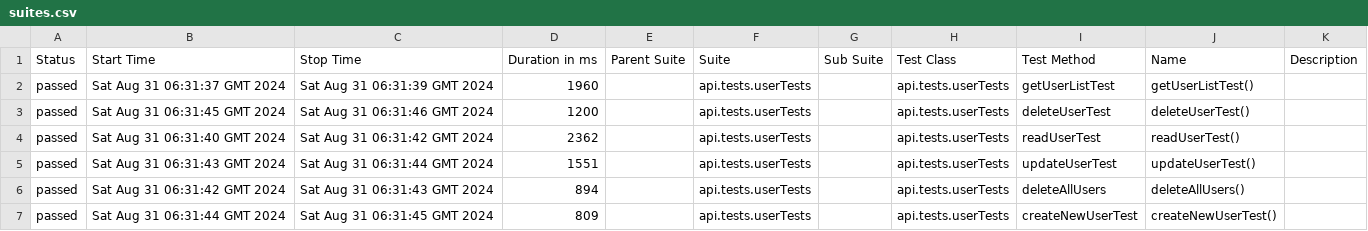
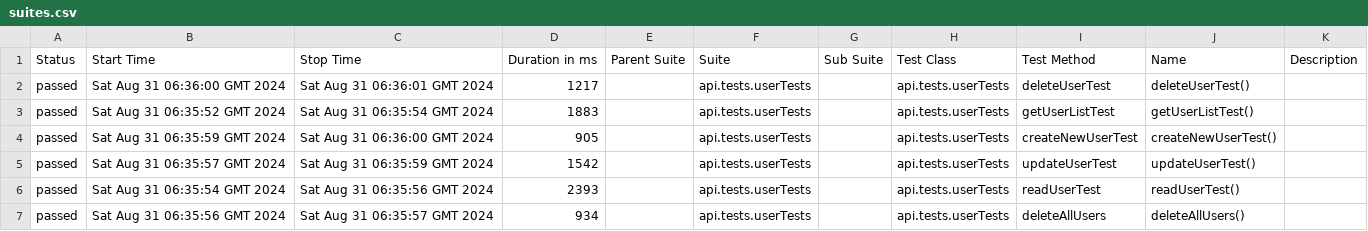
Before and after one commit to Gr0zpu/BookStackTest, a CSV file: 43/data/suites.csv, drawn as a sheet.

```diff
--- a/43/data/suites.csv
+++ b/43/data/suites.csv
@@ -1,7 +1,7 @@
 "Status","Start Time","Stop Time","Duration in ms","Parent Suite","Suite","Sub Suite","Test Class","Test Method","Name","Description"
-"passed","Sat Aug 31 06:31:37 GMT 2024","Sat Aug 31 06:31:39 GMT 2024","1960","","api.tests.userTests","","api.tests.userTests","getUserListTest","getUserListTest()",""
-"passed","Sat Aug 31 06:31:45 GMT 2024","Sat Aug 31 06:31:46 GMT 2024","1200","","api.tests.userTests","","api.tests.userTests","deleteUserTest","deleteUserTest()",""
-"passed","Sat Aug 31 06:31:40 GMT 2024","Sat Aug 31 06:31:42 GMT 2024","2362","","api.tests.userTests","","api.tests.userTests","readUserTest","readUserTest()",""
-"passed","Sat Aug 31 06:31:43 GMT 2024","Sat Aug 31 06:31:44 GMT 2024","1551","","api.tests.userTests","","api.tests.userTests","updateUserTest","updateUserTest()",""
-"passed","Sat Aug 31 06:31:42 GMT 2024","Sat Aug 31 06:31:43 GMT 2024","894","","api.tests.userTests","","api.tests.userTests","deleteAllUsers","deleteAllUsers()",""
-"passed","Sat Aug 31 06:31:44 GMT 2024","Sat Aug 31 06:31:45 GMT 2024","809","","api.tests.userTests","","api.tests.userTests","createNewUserTest","createNewUserTest()",""
+"passed","Sat Aug 31 06:36:00 GMT 2024","Sat Aug 31 06:36:01 GMT 2024","1217","","api.tests.userTests","","api.tests.userTests","deleteUserTest","deleteUserTest()",""
+"passed","Sat Aug 31 06:35:52 GMT 2024","Sat Aug 31 06:35:54 GMT 2024","1883","","api.tests.userTests","","api.tests.userTests","getUserListTest","getUserListTest()",""
+"passed","Sat Aug 31 06:35:59 GMT 2024","Sat Aug 31 06:36:00 GMT 2024","905","","api.tests.userTests","","api.tests.userTests","createNewUserTest","createNewUserTest()",""
+"passed","Sat Aug 31 06:35:57 GMT 2024","Sat Aug 31 06:35:59 GMT 2024","1542","","api.tests.userTests","","api.tests.userTests","updateUserTest","updateUserTest()",""
+"passed","Sat Aug 31 06:35:54 GMT 2024","Sat Aug 31 06:35:56 GMT 2024","2393","","api.tests.userTests","","api.tests.userTests","readUserTest","readUserTest()",""
+"passed","Sat Aug 31 06:35:56 GMT 2024","Sat Aug 31 06:35:57 GMT 2024","934","","api.tests.userTests","","api.tests.userTests","deleteAllUsers","deleteAllUsers()",""
```
Also changed, not shown: 51 other files.
